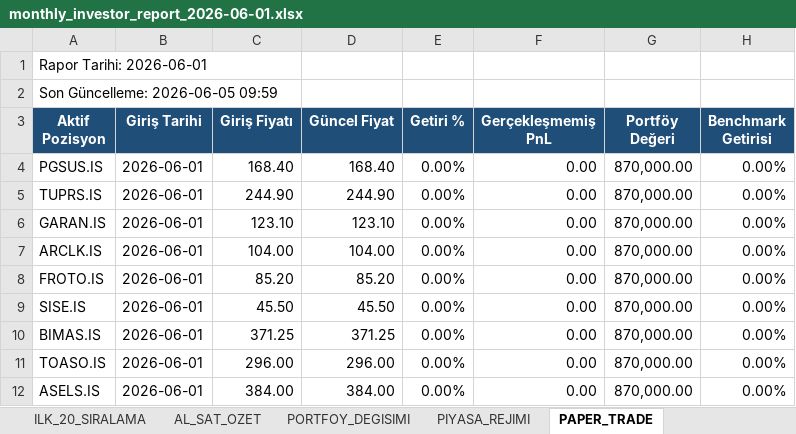
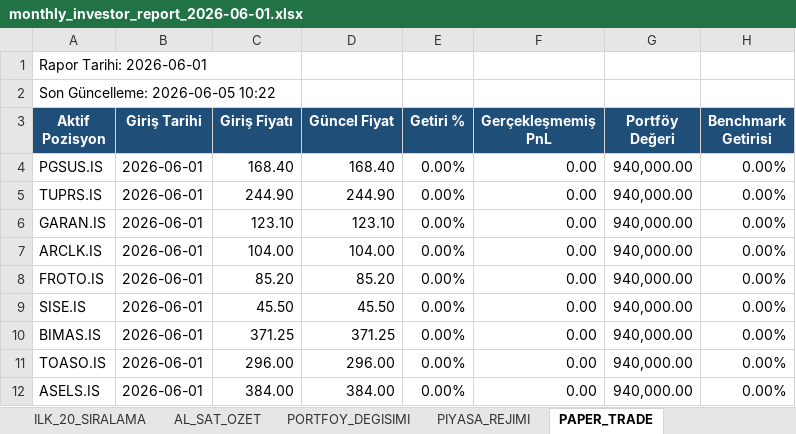
Before and after one commit to IRequelm/BIST-RankingBot, an Excel workbook: results/monthly_investor_report_2026-06-01.xlsx, sheet PAPER_TRADE, drawn as a sheet; values as stored, in another font and other column widths than the file's, no borders; the diff names each change by its address in the sheet, - before the commit and + after, or states it on an @@ line.

Commit message:
Organize investor reports

```diff
--- a/results/monthly_investor_report_2026-06-01.xlsx (sheet PAPER_TRADE)
+++ b/results/monthly_investor_report_2026-06-01.xlsx (sheet PAPER_TRADE)
-A2 (Aktif Pozisyon): Son Güncelleme: 2026-06-05 09:59
+A2 (Aktif Pozisyon): Son Güncelleme: 2026-06-05 10:22
-G4:G12 (Portföy Değeri): 870,000.00
+G4:G12 (Portföy Değeri): 940,000.00
```
Also changed, not shown: sheet PIYASA_REJIMI, sheet AL_SAT_OZET, sheet PORTFOY_DEGISIMI, sheet YONETICI_OZETI, sheet ILK_20_SIRALAMA, sheet PORTFOY_ONERISI, 20 other files.
